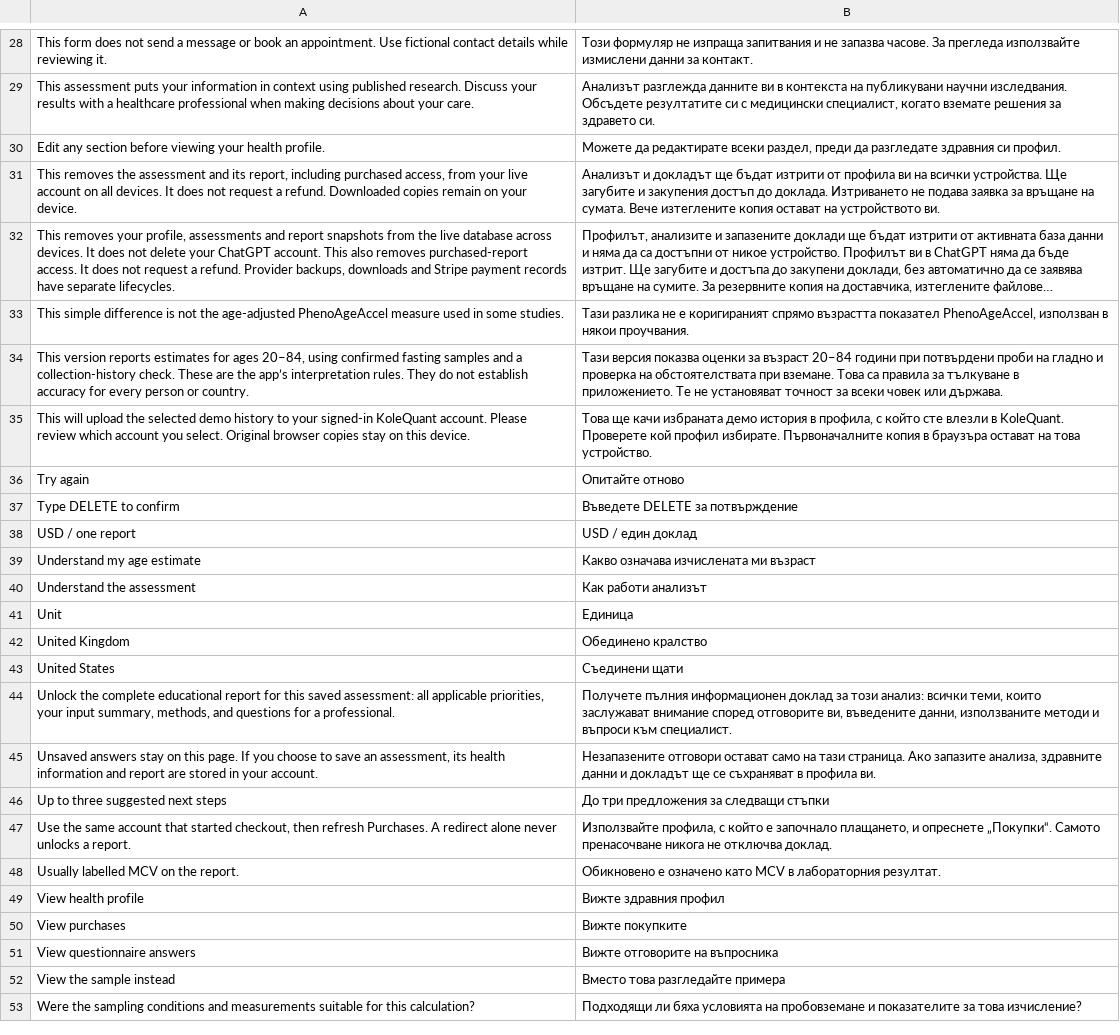
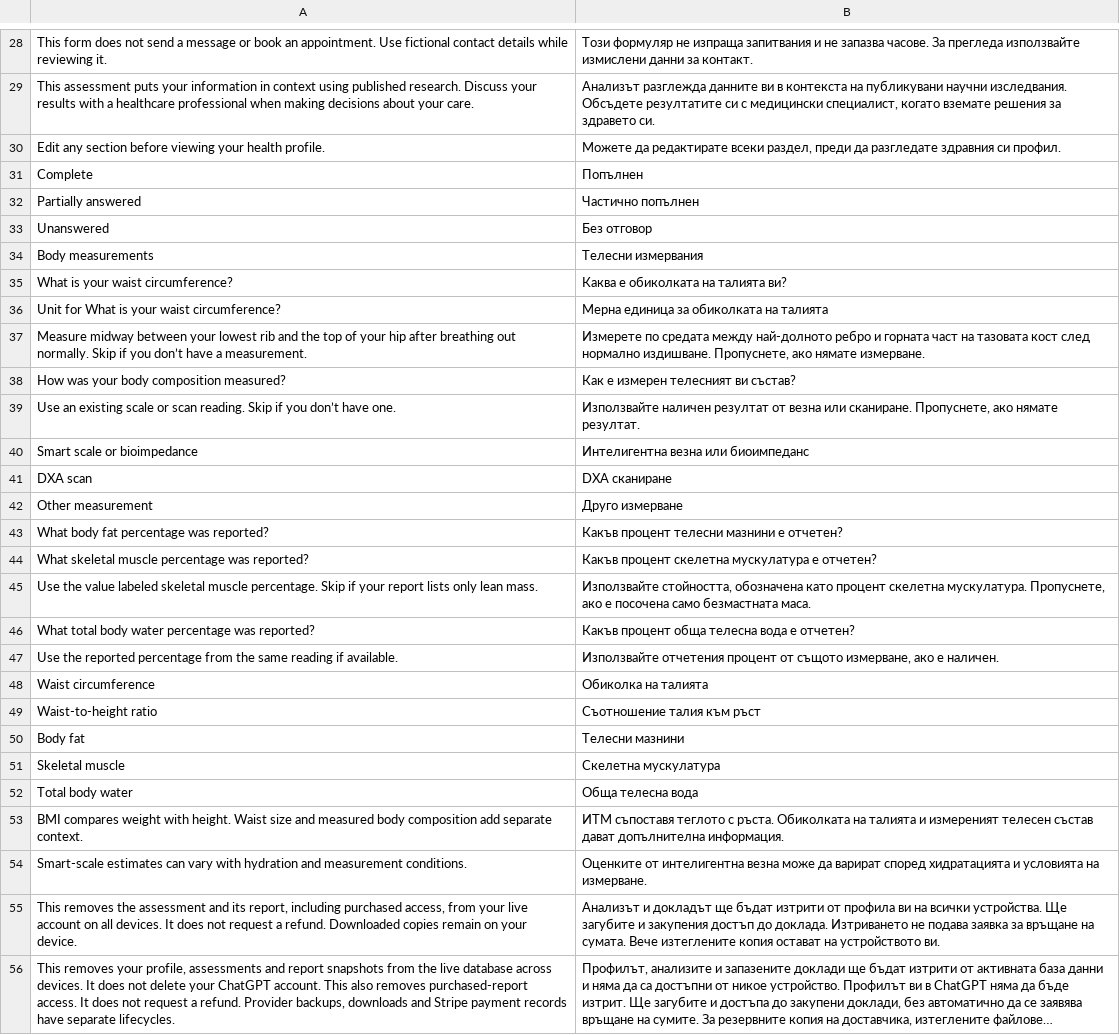
Before and after one commit to georgi-cole/geneticage, a TSV file: design/localization/bg-app3.tsv, drawn as a sheet; only a part is shown, gaps mark what is left out; the shorter side is filled out with more unchanged rows; long unchanged cells end in ….

```diff
--- a/design/localization/bg-app3.tsv
+++ b/design/localization/bg-app3.tsv
@@ -30,2 +30,26 @@ This assessment puts your information in context using published research. Discu
 Edit any section before viewing your health profile.	Можете да редактирате всеки раздел, преди да разгледате здравния си профил.
+Complete	Попълнен
+Partially answered	Частично попълнен
+Unanswered	Без отговор
+Body measurements	Телесни измервания
+What is your waist circumference?	Каква е обиколката на талията ви?
+Unit for What is your waist circumference?	Мерна единица за обиколката на талията
+Measure midway between your lowest rib and the top of your hip after breathing out normally. Skip if you don’t have a measurement.	Измерете по средата между най-долното ребро и горната част на тазовата кост след нормално издишване. Пропуснете, ако нямате измерване.
+How was your body composition measured?	Как е измерен телесният ви състав?
+Use an existing scale or scan reading. Skip if you don’t have one.	Използвайте наличен резултат от везна или сканиране. Пропуснете, ако нямате резултат.
+Smart scale or bioimpedance	Интелигентна везна или биоимпеданс
+DXA scan	DXA сканиране
+Other measurement	Друго измерване
+What body fat percentage was reported?	Какъв процент телесни мазнини е отчетен?
+What skeletal muscle percentage was reported?	Какъв процент скелетна мускулатура е отчетен?
+Use the value labeled skeletal muscle percentage. Skip if your report lists only lean mass.	Използвайте стойността, обозначена като процент скелетна мускулатура. Пропуснете, ако е посочена само безмастната маса.
+What total body water percentage was reported?	Какъв процент обща телесна вода е отчетен?
+Use the reported percentage from the same reading if available.	Използвайте отчетения процент от същото измерване, ако е наличен.
+Waist circumference	Обиколка на талията
+Waist-to-height ratio	Съотношение талия към ръст
+Body fat	Телесни мазнини
+Skeletal muscle	Скелетна мускулатура
+Total body water	Обща телесна вода
+BMI compares weight with height. Waist size and measured body composition add separate context.	ИТМ съпоставя теглото с ръста. Обиколката на талията и измереният телесен състав дават допълнителна информация.
+Smart-scale estimates can vary with hydration and measurement conditions.	Оценките от интелигентна везна може да варират според хидратацията и условията на измерване.
 This removes the assessment and its report, including purchased access, from your live account on all devices. It does not request a refund. Downloaded copies remain on your device.	Анализът и докладът ще бъдат изтрити от профила ви на всички устройства. Ще загубите и закупения достъп до доклада. Изтриването не подава заявка за връщане на сумата. Вече изтеглените копия остават на устройството ви.
```
Also changed, not shown: design/localization/bg-auth.tsv, design/localization/bg.tsv, 27 other files.
